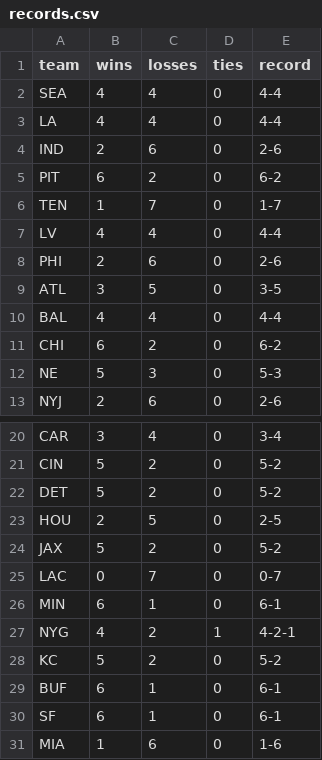
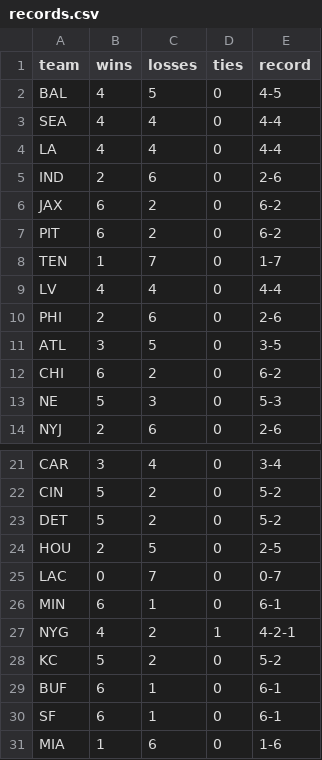
Before and after one commit to njlewin/nfl_srs_model, a CSV file: data/schedule/records.csv, drawn as a sheet; only a part is shown, gaps mark what is left out.

```diff
--- a/data/schedule/records.csv
+++ b/data/schedule/records.csv
@@ -1,2 +1,3 @@
 team,wins,losses,ties,record
+BAL,4,5,0,4-5
 SEA,4,4,0,4-4
@@ -4,2 +5,3 @@ LA,4,4,0,4-4
 IND,2,6,0,2-6
+JAX,6,2,0,6-2
 PIT,6,2,0,6-2
@@ -9,3 +11,2 @@ PHI,2,6,0,2-6
 ATL,3,5,0,3-5
-BAL,4,4,0,4-4
 CHI,6,2,0,6-2
@@ -23,3 +24,2 @@ DET,5,2,0,5-2
 HOU,2,5,0,2-5
-JAX,5,2,0,5-2
 LAC,0,7,0,0-7
```
Also changed, not shown: data/schedule/future.csv, data/schedule/past.csv, 18 other files.
